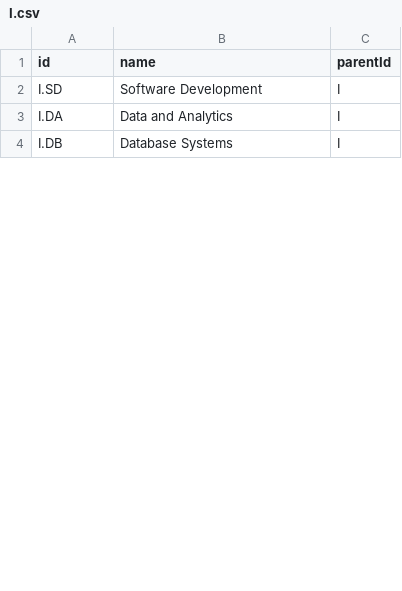
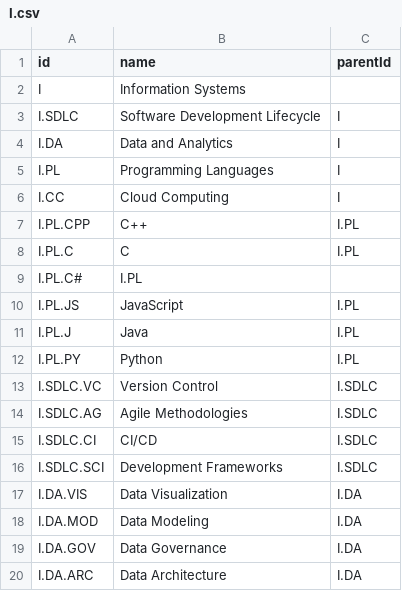
Before and after one commit to mike-macgregor/datasets, a CSV file: skilltree/I.csv, drawn as a sheet; only a part is shown; the shorter side is filled out with more unchanged rows; the diff covers the shown part only.

```diff
--- a/skilltree/I.csv
+++ b/skilltree/I.csv
@@ -1,3 +1,20 @@
 id,name,parentId
-I.SD,Software Development,I
+I,Information Systems,
+I.SDLC,Software Development Lifecycle,I
 I.DA,Data and Analytics,I
+I.PL,Programming Languages,I
+I.CC,Cloud Computing,I
+I.PL.CPP,C++,I.PL
+I.PL.C,C,I.PL
+I.PL.C#,I.PL
+I.PL.JS,JavaScript,I.PL
+I.PL.J,Java,I.PL
+I.PL.PY,Python,I.PL
+I.SDLC.VC,Version Control,I.SDLC
+I.SDLC.AG,Agile Methodologies,I.SDLC
+I.SDLC.CI,CI/CD,I.SDLC
+I.SDLC.SCI,Development Frameworks,I.SDLC
+I.DA.VIS,Data Visualization,I.DA
+I.DA.MOD,Data Modeling,I.DA
+I.DA.GOV,Data Governance,I.DA
+I.DA.ARC,Data Architecture,I.DA
```
Also changed, not shown: 16 added rows and 4 removed rows elsewhere in this file, 7 other files.
